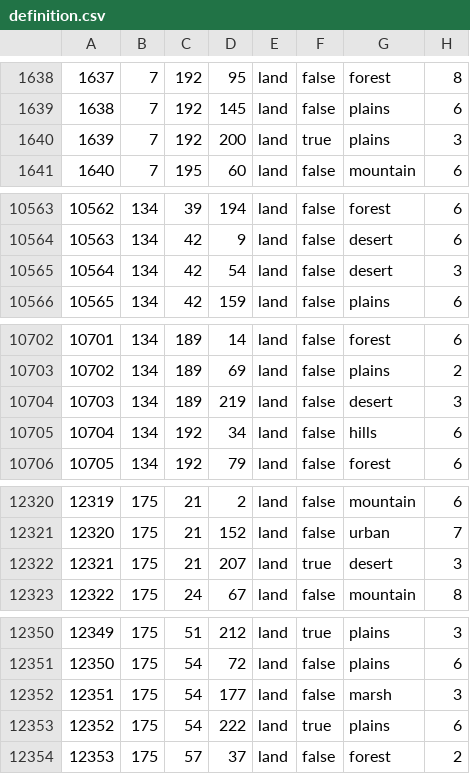
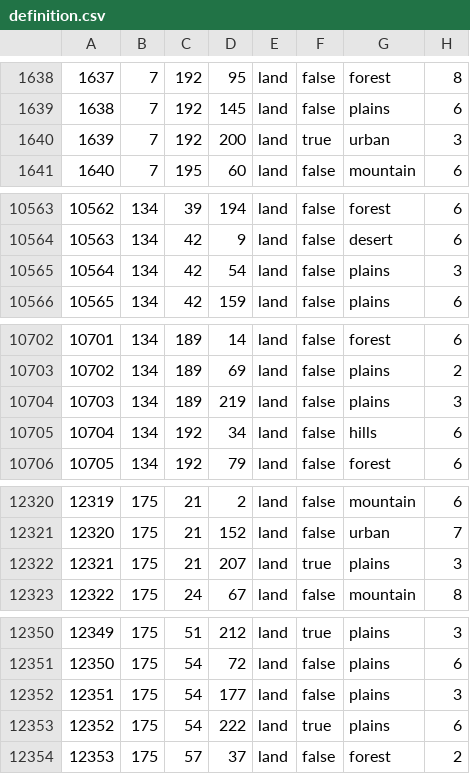
Before and after one commit to mengxinxier/Adorable-heart-beta1, a CSV file: map/definition.csv, drawn as a sheet; only a part is shown, gaps mark what is left out; the diff covers the shown part only.

Commit message:
更新 definition.csv

```diff
--- a/map/definition.csv
+++ b/map/definition.csv
@@ -1639,3 +1639,3 @@
 1638;7;192;145;land;false;plains;6
-1639;7;192;200;land;true;plains;3
+1639;7;192;200;land;true;urban;3
 1640;7;195;60;land;false;mountain;6
@@ -10564,3 +10564,3 @@
 10563;134;42;9;land;false;desert;6
-10564;134;42;54;land;false;desert;3
+10564;134;42;54;land;false;plains;3
 10565;134;42;159;land;false;plains;6
@@ -10703,3 +10703,3 @@
 10702;134;189;69;land;false;plains;2
-10703;134;189;219;land;false;desert;3
+10703;134;189;219;land;false;plains;3
 10704;134;192;34;land;false;hills;6
@@ -12321,3 +12321,3 @@
 12320;175;21;152;land;false;urban;7
-12321;175;21;207;land;true;desert;3
+12321;175;21;207;land;true;plains;3
 12322;175;24;67;land;false;mountain;8
@@ -12351,3 +12351,3 @@
 12350;175;54;72;land;false;plains;6
-12351;175;54;177;land;false;marsh;3
+12351;175;54;177;land;false;plains;3
 12352;175;54;222;land;true;plains;6
```
Also changed, not shown: 3 edited cells elsewhere in this file.
